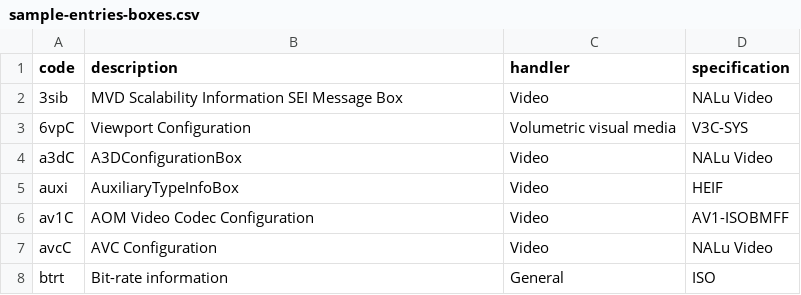
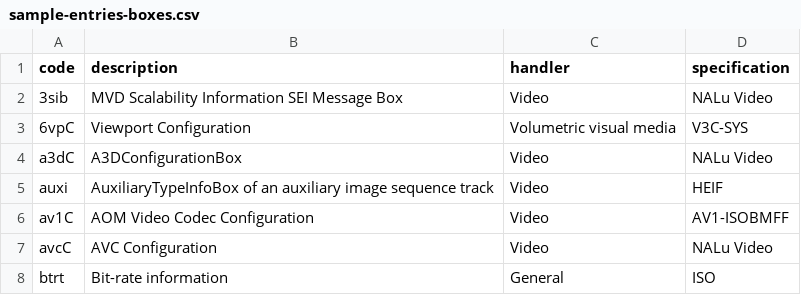
Before and after one commit to mp4ra/mp4ra.github.io, a CSV file: data/sample-entries-boxes.csv, drawn as a sheet; only a part is shown.

```diff
--- a/data/sample-entries-boxes.csv
+++ b/data/sample-entries-boxes.csv
@@ -4,3 +4,3 @@ code,description,handler,specification
 a3dC,A3DConfigurationBox,Video,NALu Video
-auxi,AuxiliaryTypeInfoBox,Video,HEIF
+auxi,AuxiliaryTypeInfoBox of an auxiliary image sequence track,Video,HEIF
 av1C,AOM Video Codec Configuration,Video,AV1-ISOBMFF
```
Also changed, not shown: data/boxes.csv.
